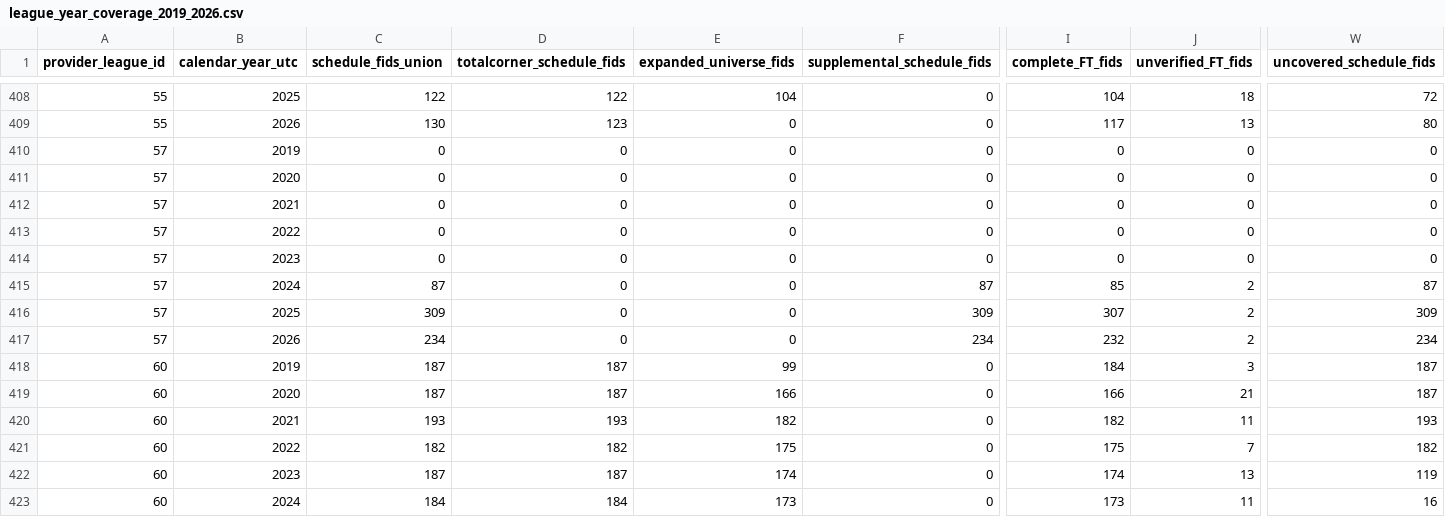
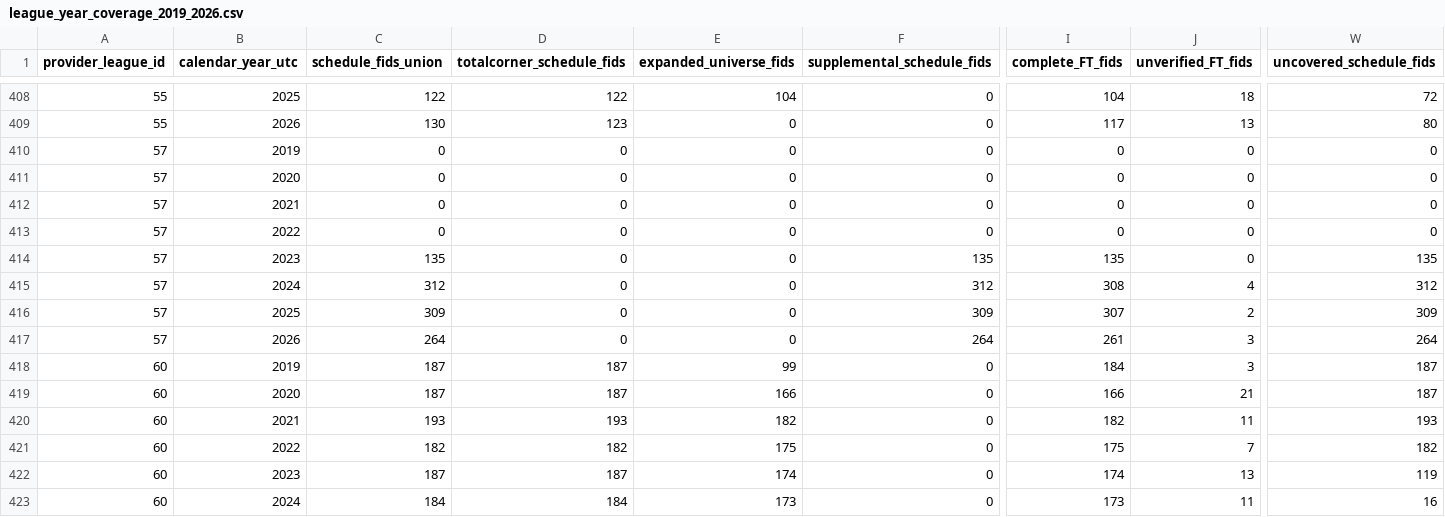
Before and after one commit to jimmybusML/quant-runner, a CSV file: research/data_recovery_2019_2026/league_year_coverage_2019_2026.csv, drawn as a sheet; only a part is shown, gaps mark what is left out; the diff names each change by its address in the sheet, - before the commit and + after, or states it on an @@ line.

Commit message:
Include verified schedule diagnostic cache page

```diff
--- a/research/data_recovery_2019_2026/league_year_coverage_2019_2026.csv
+++ b/research/data_recovery_2019_2026/league_year_coverage_2019_2026.csv
-C414 (schedule_fids_union): 0
+C414 (schedule_fids_union): 135
-F414 (supplemental_schedule_fids): 0
+F414 (supplemental_schedule_fids): 135
-I414 (complete_FT_fids): 0
+I414 (complete_FT_fids): 135
-W414 (uncovered_schedule_fids): 0
+W414 (uncovered_schedule_fids): 135
-C415 (schedule_fids_union): 87
+C415 (schedule_fids_union): 312
-F415 (supplemental_schedule_fids): 87
+F415 (supplemental_schedule_fids): 312
-I415 (complete_FT_fids): 85
+I415 (complete_FT_fids): 308
-J415 (unverified_FT_fids): 2
+J415 (unverified_FT_fids): 4
-W415 (uncovered_schedule_fids): 87
+W415 (uncovered_schedule_fids): 312
-C417 (schedule_fids_union): 234
+C417 (schedule_fids_union): 264
-F417 (supplemental_schedule_fids): 234
+F417 (supplemental_schedule_fids): 264
-I417 (complete_FT_fids): 232
+I417 (complete_FT_fids): 261
-J417 (unverified_FT_fids): 2
+J417 (unverified_FT_fids): 3
-W417 (uncovered_schedule_fids): 234
+W417 (uncovered_schedule_fids): 264
```
Also changed, not shown: 2 other files.
